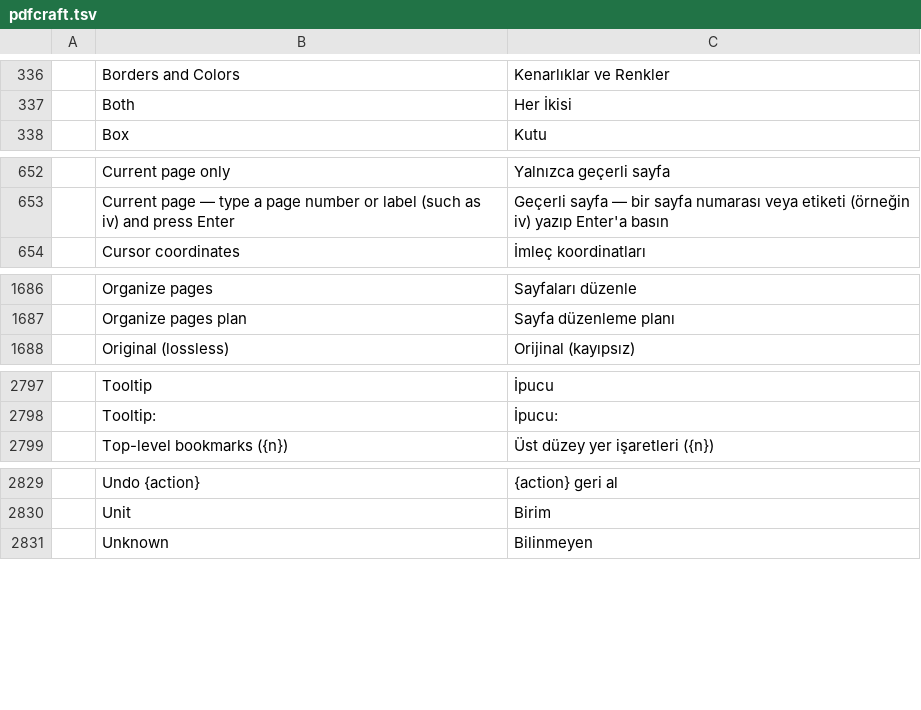
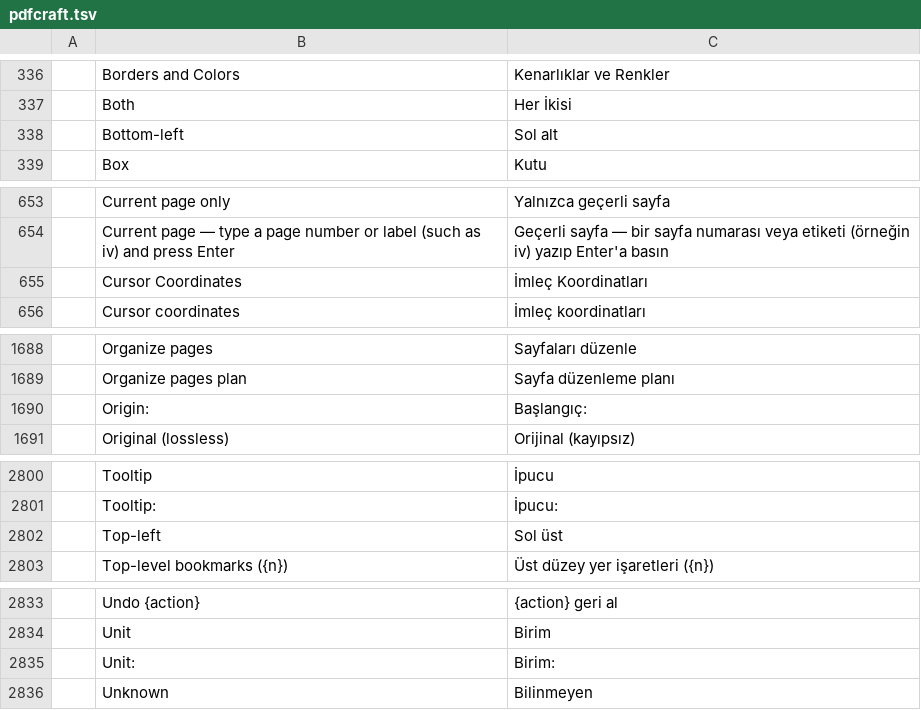
Before and after one commit to BBQ-MAN/craft-i18n, a TSV file: locales/tr/pdfcraft.tsv, drawn as a sheet; only a part is shown, gaps mark what is left out; the diff names each change by its address in the sheet, - before the commit and + after, or states it on an @@ line.

```diff
--- a/locales/tr/pdfcraft.tsv
+++ b/locales/tr/pdfcraft.tsv
+row 338:  | Bottom-left | Sol alt
+row 655:  | Cursor Coordinates | İmleç Koordinatları
+row 1690:  | Origin: | Başlangıç:
+row 2802:  | Top-left | Sol üst
+row 2835:  | Unit: | Birim:
```
